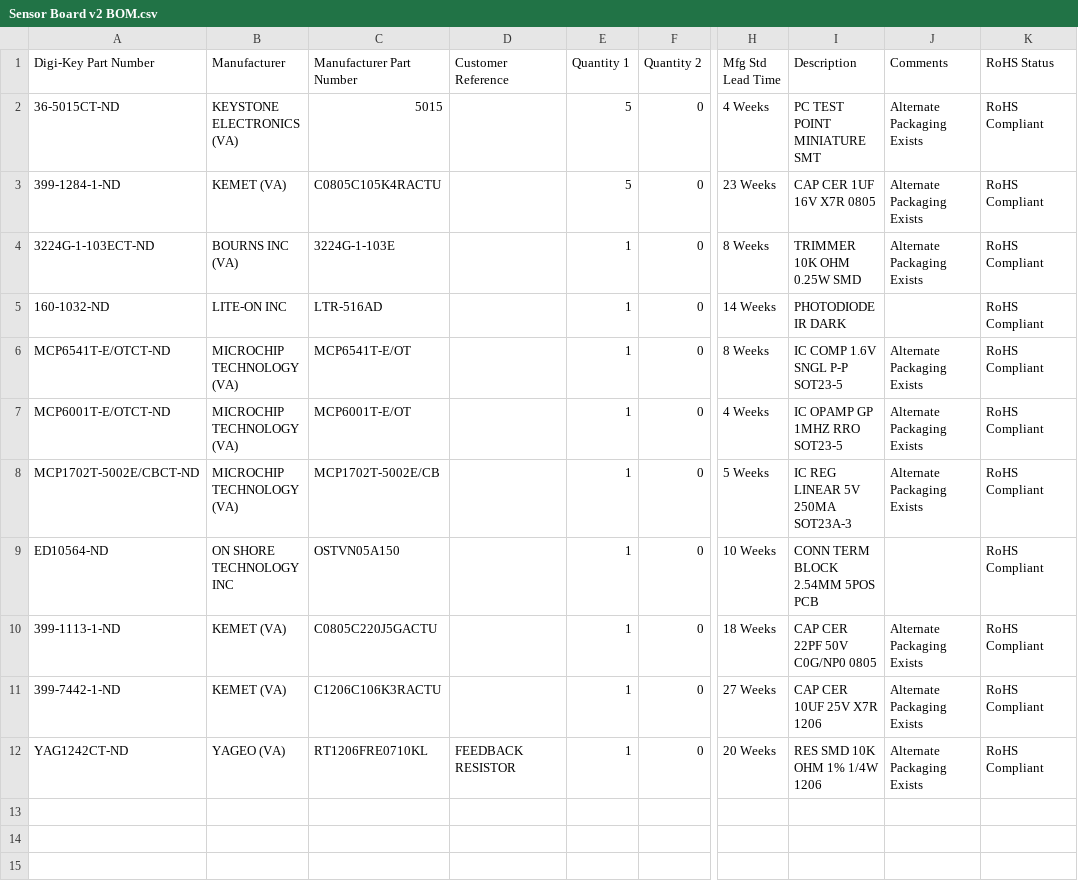
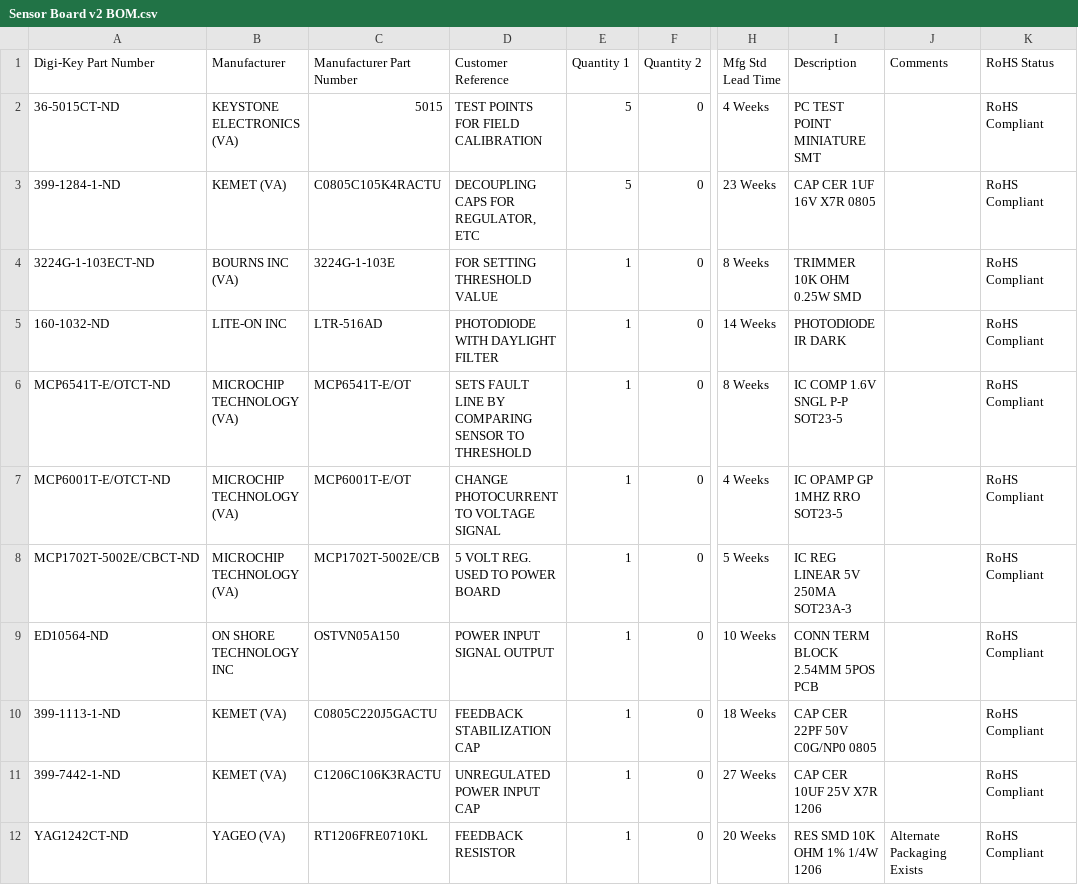
Before and after one commit to eraticus/Safety-Shutter-Circuit, a CSV file: Sensor Board v2 BOM.csv, drawn as a sheet; only a part is shown, gaps mark what is left out; the diff names each change by its address in the sheet, - before the commit and + after, or states it on an @@ line.

Commit message:
Added descriptions to BOM

```diff
--- a/Sensor Board v2 BOM.csv
+++ b/Sensor Board v2 BOM.csv
-D2 (Customer Reference): (empty)
+D2 (Customer Reference): TEST POINTS FOR FIELD CALIBRATION
-J2:J4 (Comments): Alternate Packaging Exists
+J2:J4 (Comments): (empty)
-D3 (Customer Reference): (empty)
+D3 (Customer Reference): DECOUPLING CAPS FOR REGULATOR, ETC
-D4 (Customer Reference): (empty)
+D4 (Customer Reference): FOR SETTING THRESHOLD VALUE
-D5 (Customer Reference): (empty)
+D5 (Customer Reference): PHOTODIODE WITH DAYLIGHT FILTER
-D6 (Customer Reference): (empty)
+D6 (Customer Reference): SETS FAULT LINE BY COMPARING SENSOR TO THRESHOLD
-J6:J8 (Comments): Alternate Packaging Exists
+J6:J8 (Comments): (empty)
-D7 (Customer Reference): (empty)
+D7 (Customer Reference): CHANGE PHOTOCURRENT TO VOLTAGE SIGNAL
-D8 (Customer Reference): (empty)
+D8 (Customer Reference): 5 VOLT REG. USED TO POWER BOARD
-D9 (Customer Reference): (empty)
+D9 (Customer Reference): POWER INPUT SIGNAL OUTPUT
-D10 (Customer Reference): (empty)
+D10 (Customer Reference): FEEDBACK STABILIZATION CAP
-J10:J11 (Comments): Alternate Packaging Exists
+J10:J11 (Comments): (empty)
-D11 (Customer Reference): (empty)
+D11 (Customer Reference): UNREGULATED POWER INPUT CAP
```
